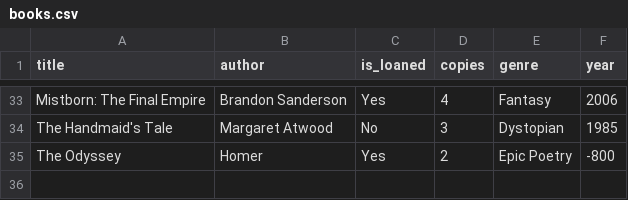
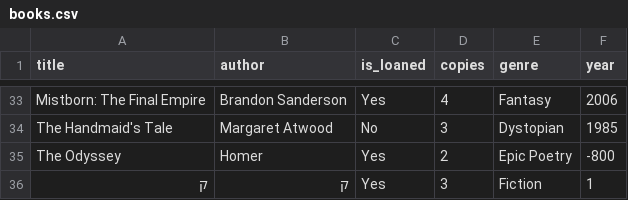
Before and after one commit to NoaBouchnick/Lib, a CSV file: files/books.csv, drawn as a sheet; only a part is shown, gaps mark what is left out.

```diff
--- a/files/books.csv
+++ b/files/books.csv
@@ -35 +35,2 @@ The Handmaid's Tale,Margaret Atwood,No,3,Dystopian,1985
 The Odyssey,Homer,Yes,2,Epic Poetry,-800
+ק,ק,Yes,3,Fiction,1
```
Also changed, not shown: 5 other files.
